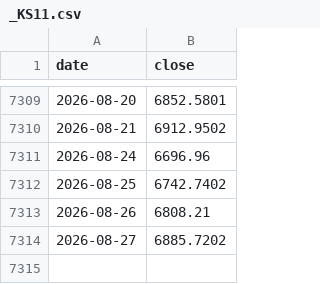
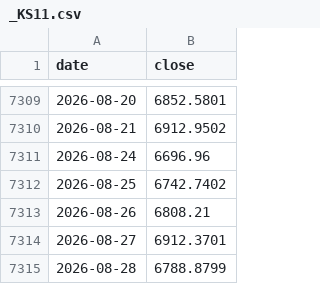
Before and after one commit to hansol-star/-, a CSV file: data/history/_KS11.csv, drawn as a sheet; only a part is shown, gaps mark what is left out.

```diff
--- a/data/history/_KS11.csv
+++ b/data/history/_KS11.csv
@@ -7313,2 +7313,3 @@ date,close
 2026-08-26,6808.21
-2026-08-27,6885.7202
+2026-08-27,6912.3701
+2026-08-28,6788.8799
```
Also changed, not shown: 9 other files.
